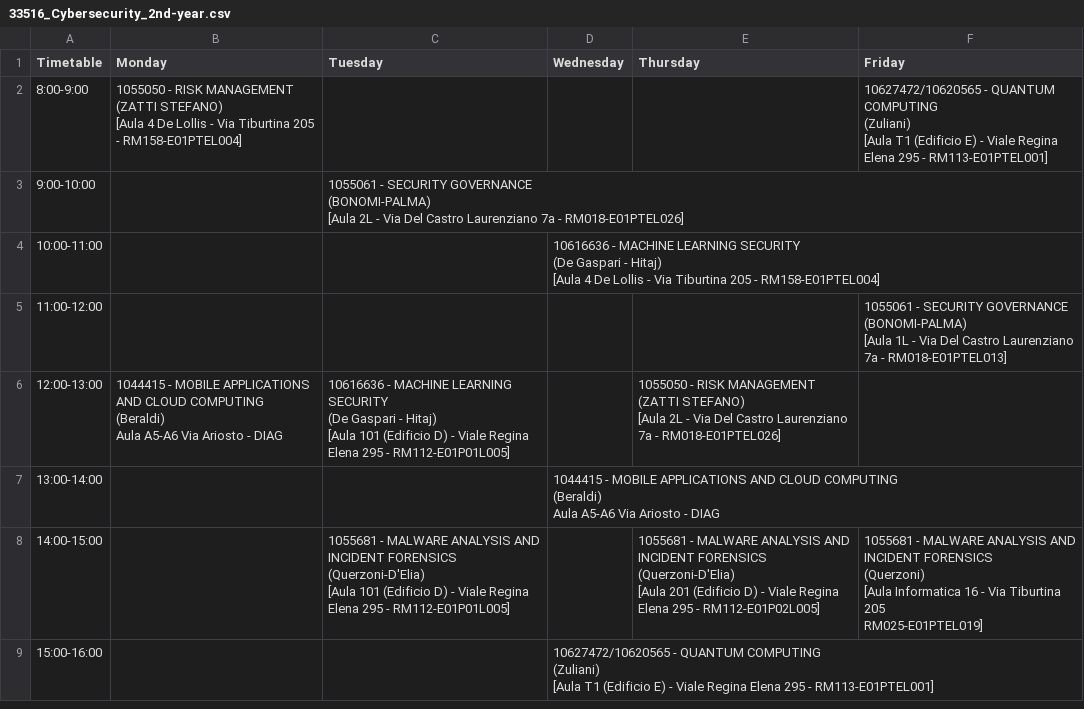
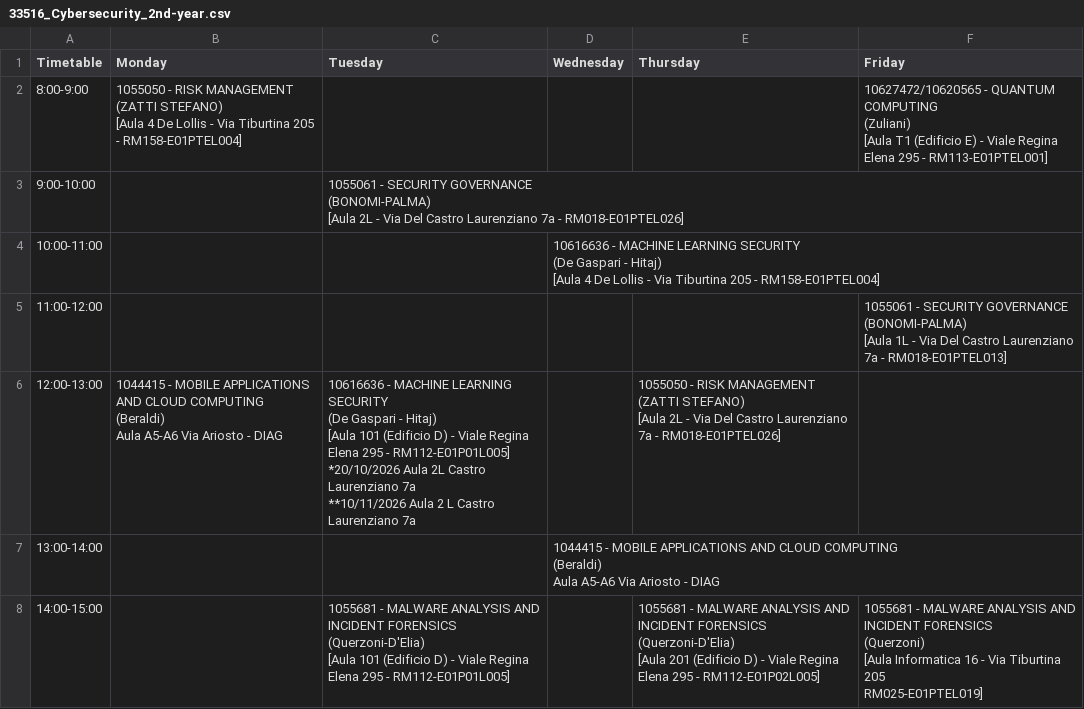
Before and after one commit to sapienzastudentsnetwork/sapienzastudentsnetwork.github.io, a CSV file: static/timetables_csv_raw/33516_Cybersecurity_2nd-year.csv, drawn as a sheet; only a part is shown; the shorter side is filled out with more unchanged rows.

```diff
--- a/static/timetables_csv_raw/33516_Cybersecurity_2nd-year.csv
+++ b/static/timetables_csv_raw/33516_Cybersecurity_2nd-year.csv
@@ -15,9 +15,11 @@
 [Aula 1L - Via Del Castro Laurenziano 7a - RM018-E01PTEL013]"
-12:00-13:00,"1044415 - MOBILE APPLICATIONS AND CLOUD COMPUTING
-(Beraldi)
-Aula A5-A6 Via Ariosto - DIAG ","10616636 - MACHINE LEARNING SECURITY
-(De Gaspari - Hitaj)
-[Aula 101 (Edificio D) - Viale Regina Elena 295 - RM112-E01P01L005]",,"1055050 - RISK MANAGEMENT
-(ZATTI STEFANO)
-[Aula 2L - Via Del Castro Laurenziano 7a - RM018-E01PTEL026]",
+12:00-13:00,"1044415 - MOBILE APPLICATIONS AND CLOUD COMPUTING
+(Beraldi)
+Aula A5-A6 Via Ariosto - DIAG ","10616636 - MACHINE LEARNING SECURITY
+(De Gaspari - Hitaj)
+[Aula 101 (Edificio D) - Viale Regina Elena 295 - RM112-E01P01L005]
+*20/10/2026 Aula 2L Castro Laurenziano 7a
+**10/11/2026 Aula 2 L Castro Laurenziano 7a",,"1055050 - RISK MANAGEMENT
+(ZATTI STEFANO)
+[Aula 2L - Via Del Castro Laurenziano 7a - RM018-E01PTEL026]",
 13:00-14:00,,,"1044415 - MOBILE APPLICATIONS AND CLOUD COMPUTING
```
